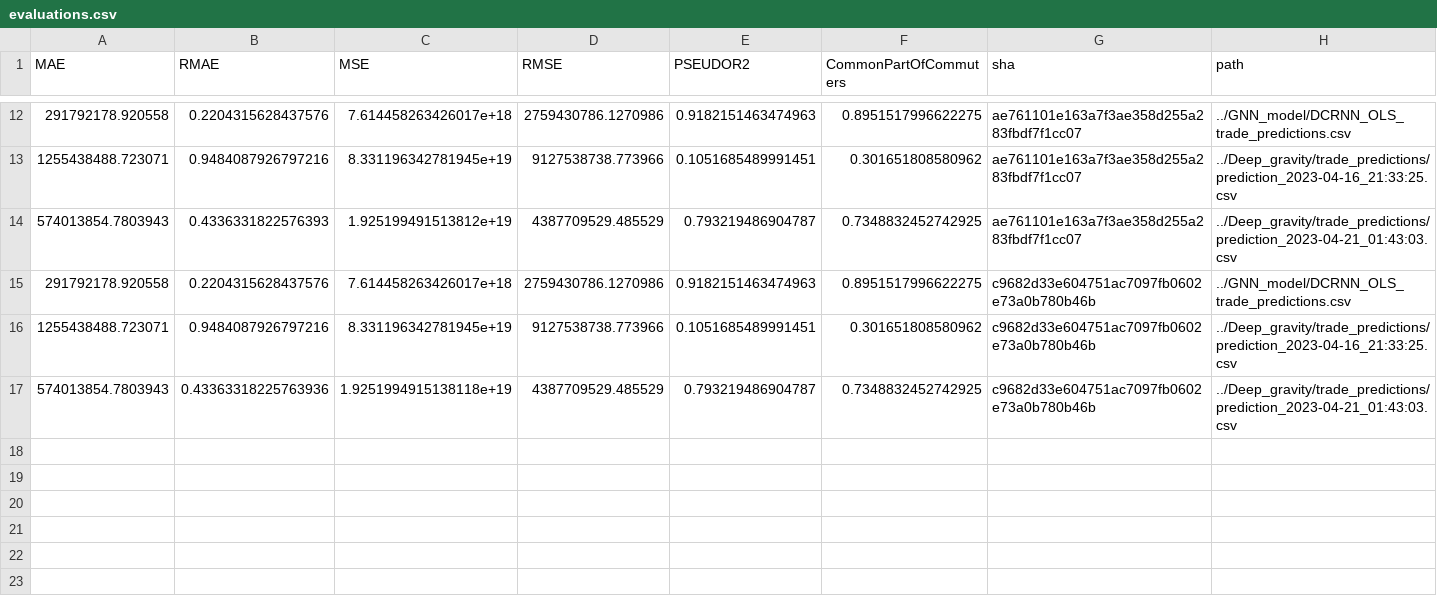
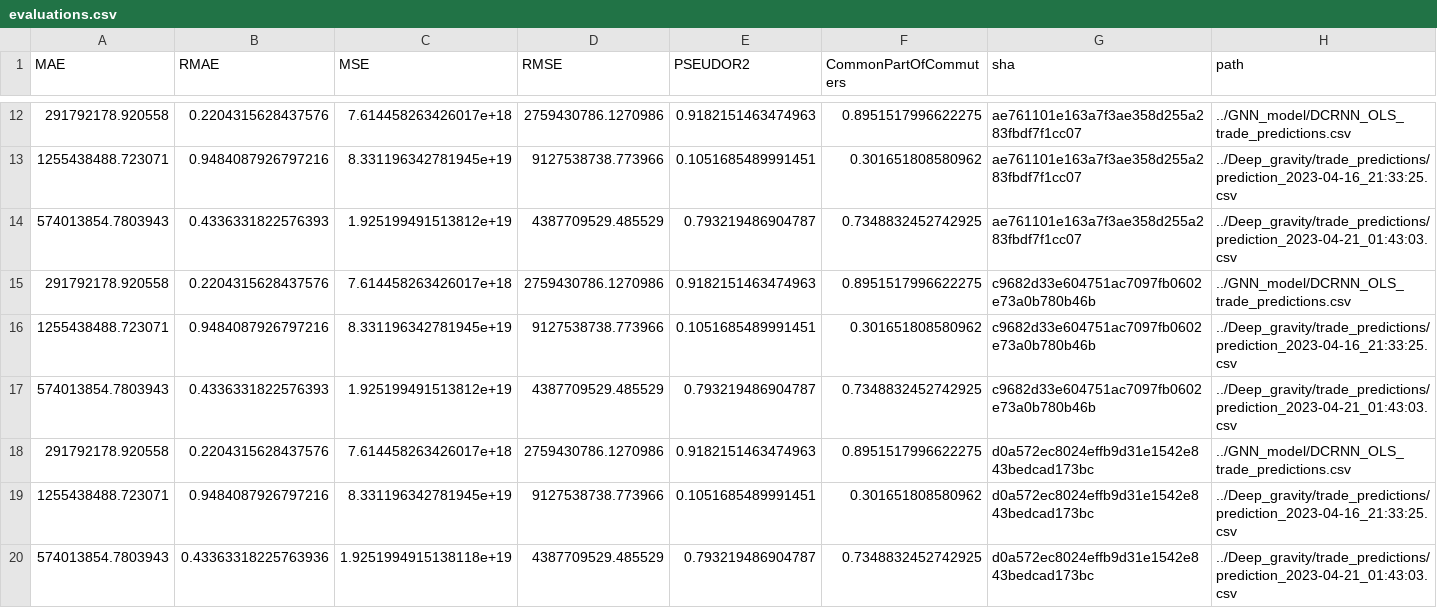
Before and after one commit to ceumicrodata/gravity-vs-ml, a CSV file: evaluations.csv, drawn as a sheet; only a part is shown, gaps mark what is left out.

Commit message:
feat: add automated model evaluations

```diff
--- a/evaluations.csv
+++ b/evaluations.csv
@@ -16,2 +16,5 @@ MAE,RMAE,MSE,RMSE,PSEUDOR2,CommonPartOfCommuters,sha,path
 1255438488.723071,0.9484087926797216,8.331196342781945e+19,9127538738.773966,0.1051685489991451,0.301651808580962,c9682d33e604751ac7097fb0602e73a0b780b46b,../Deep_gravity/trade_predictions/prediction_2023-04-16_21:33:25.csv
-574013854.7803943,0.43363318225763936,1.9251994915138118e+19,4387709529.485529,0.793219486904787,0.7348832452742925,c9682d33e604751ac7097fb0602e73a0b780b46b,../Deep_gravity/trade_predictions/prediction_2023-04-21_01:43:03.csv
+574013854.7803943,0.4336331822576393,1.925199491513812e+19,4387709529.485529,0.793219486904787,0.7348832452742925,c9682d33e604751ac7097fb0602e73a0b780b46b,../Deep_gravity/trade_predictions/prediction_2023-04-21_01:43:03.csv
+291792178.920558,0.2204315628437576,7.614458263426017e+18,2759430786.1270986,0.9182151463474963,0.8951517996622275,d0a572ec8024effb9d31e1542e843bedcad173bc,../GNN_model/DCRNN_OLS_trade_predictions.csv
+1255438488.723071,0.9484087926797216,8.331196342781945e+19,9127538738.773966,0.1051685489991451,0.301651808580962,d0a572ec8024effb9d31e1542e843bedcad173bc,../Deep_gravity/trade_predictions/prediction_2023-04-16_21:33:25.csv
+574013854.7803943,0.43363318225763936,1.9251994915138118e+19,4387709529.485529,0.793219486904787,0.7348832452742925,d0a572ec8024effb9d31e1542e843bedcad173bc,../Deep_gravity/trade_predictions/prediction_2023-04-21_01:43:03.csv
```
